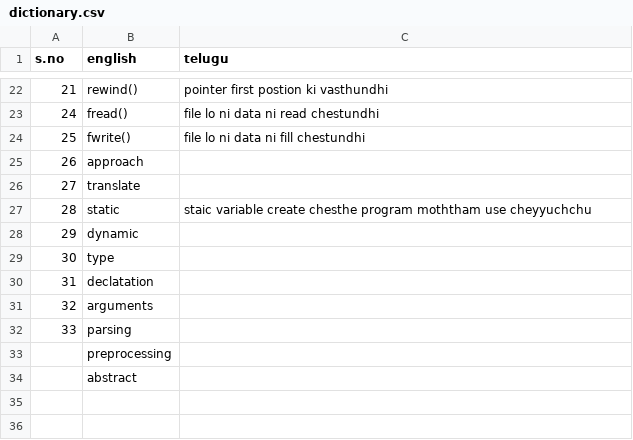
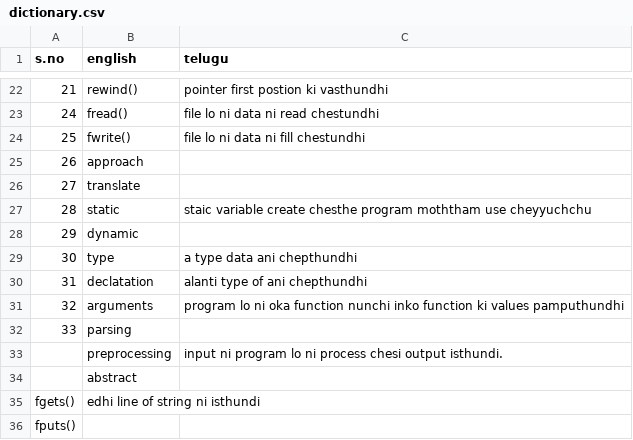
Before and after one commit to manikanta96/EngilishToTeluguDictionary, a CSV file: dictionary.csv, drawn as a sheet; only a part is shown, gaps mark what is left out.

Commit message:
Update dictionary.csv

```diff
--- a/dictionary.csv
+++ b/dictionary.csv
@@ -28,7 +28,9 @@ s.no,english,telugu
 29,dynamic,
-30,type,
-31,declatation,
-32,arguments,
+30,type,a type data ani chepthundhi
+31,declatation,alanti type of ani chepthundhi
+32,arguments,program lo ni oka function nunchi inko function ki values pamputhundhi
 33,parsing,
-,preprocessing,
+,preprocessing,input ni program lo ni process chesi output isthundi.
 ,abstract,
+fgets(),edhi line of string ni isthundi
+fputs(),
```
